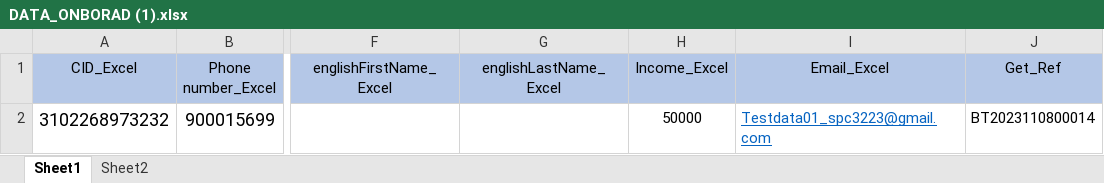
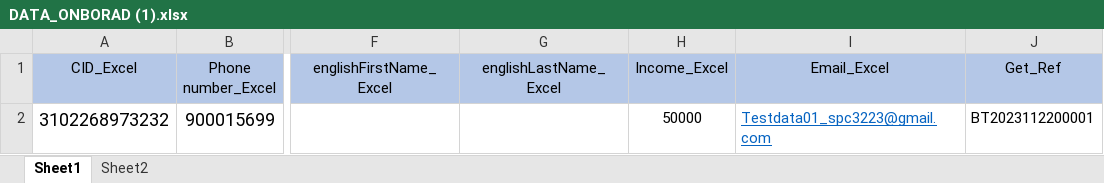
Before and after one commit to Stocholm0007/Automate, an Excel workbook: Setup/DATA_ONBORAD (1).xlsx, sheet Sheet1, drawn as a sheet; only a part is shown, gaps mark what is left out; values as stored, in another font and other column widths than the file's, no borders; the diff names each change by its address in the sheet, - before the commit and + after, or states it on an @@ line.

```diff
--- a/Setup/DATA_ONBORAD (1).xlsx (sheet Sheet1)
+++ b/Setup/DATA_ONBORAD (1).xlsx (sheet Sheet1)
-J2 (Get_Ref): BT2023110800014
+J2 (Get_Ref): BT2023112200001
```
Also changed, not shown: 29 other files.
